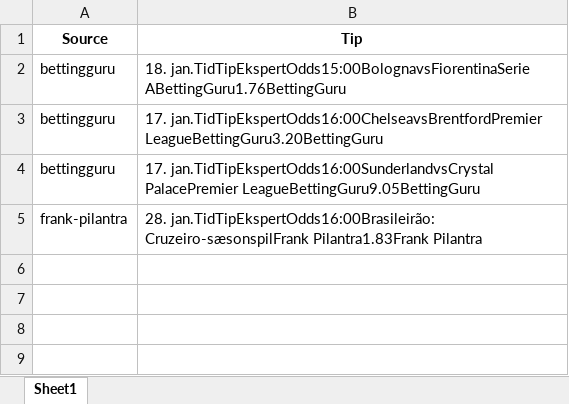
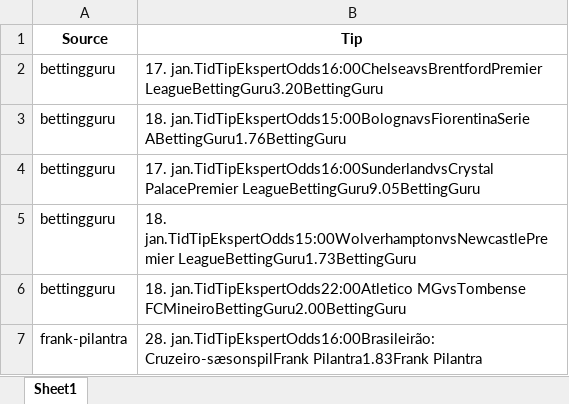
Before and after one commit to mahmad789/alerts, an Excel workbook: betting_tips.xlsx, sheet Sheet1, drawn as a sheet; values as stored, in another font and other column widths than the file's, no borders; the diff names each change by its address in the sheet, - before the commit and + after, or states it on an @@ line.

```diff
--- a/betting_tips.xlsx (sheet Sheet1)
+++ b/betting_tips.xlsx (sheet Sheet1)
@@ row 3 moved to row 2: bettingguru @@
+row 5: bettingguru | 18. jan.TidTipEkspertOdds15:00WolverhamptonvsNewcastlePremier LeagueBettingGuru1.73BettingGuru
+row 6: bettingguru | 18. jan.TidTipEkspertOdds22:00Atletico MGvsTombense FCMineiroBettingGuru2.00BettingGuru
```
